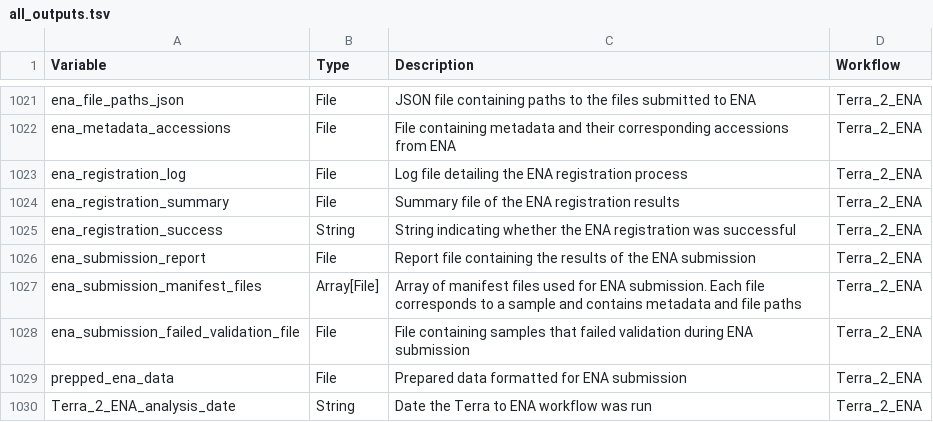
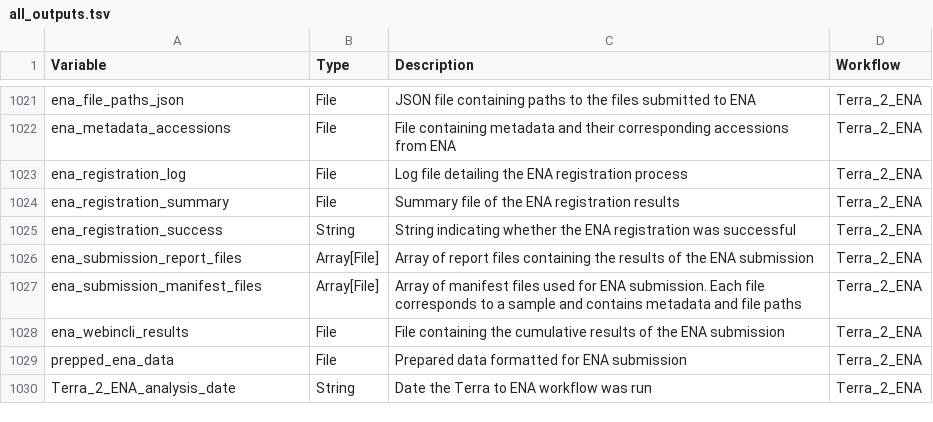
Before and after one commit to theiagen/public_health_bioinformatics, a TSV file: docs/assets/tables/all_outputs.tsv, drawn as a sheet; only a part is shown, gaps mark what is left out.

Commit message:
Updating output variables for clairty
The main output file from the webincli tool is called
"failed_validation.txt", but this file doesn't always just report
failures. It also reports when samples have been successfully submitted.
Also exposing additional manifest report files.

```diff
--- a/docs/assets/tables/all_outputs.tsv
+++ b/docs/assets/tables/all_outputs.tsv
@@ -1025,5 +1025,5 @@ ena_registration_summary	File	Summary file of the ENA registration results	Terra
 ena_registration_success	String	String indicating whether the ENA registration was successful	Terra_2_ENA
-ena_submission_report	File	Report file containing the results of the ENA submission	Terra_2_ENA
+ena_submission_report_files	Array[File]	Array of report files containing the results of the ENA submission	Terra_2_ENA
 ena_submission_manifest_files	Array[File]	Array of manifest files used for ENA submission. Each file corresponds to a sample and contains metadata and file paths	Terra_2_ENA
-ena_submission_failed_validation_file	File	File containing samples that failed validation during ENA submission	Terra_2_ENA
+ena_webincli_results	File	File containing the cumulative results of the ENA submission	Terra_2_ENA
 prepped_ena_data	File	Prepared data formatted for ENA submission	Terra_2_ENA
```
Also changed, not shown: 2 other files.
